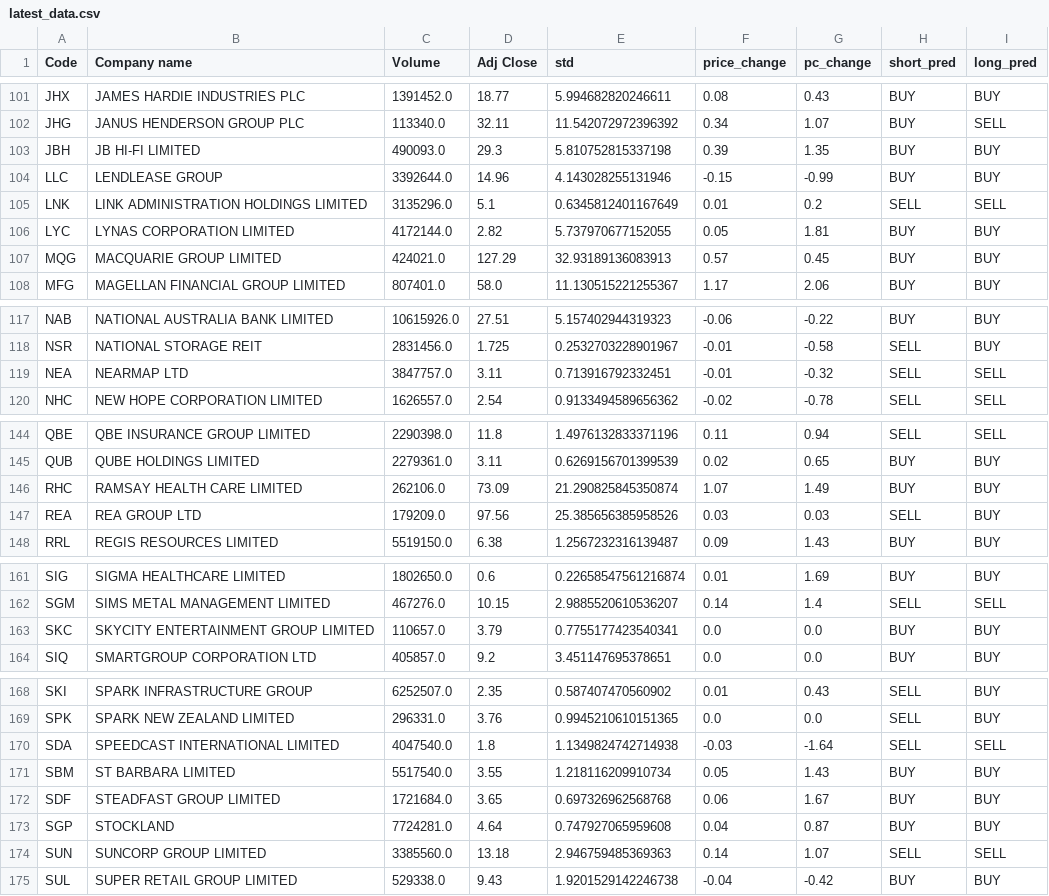
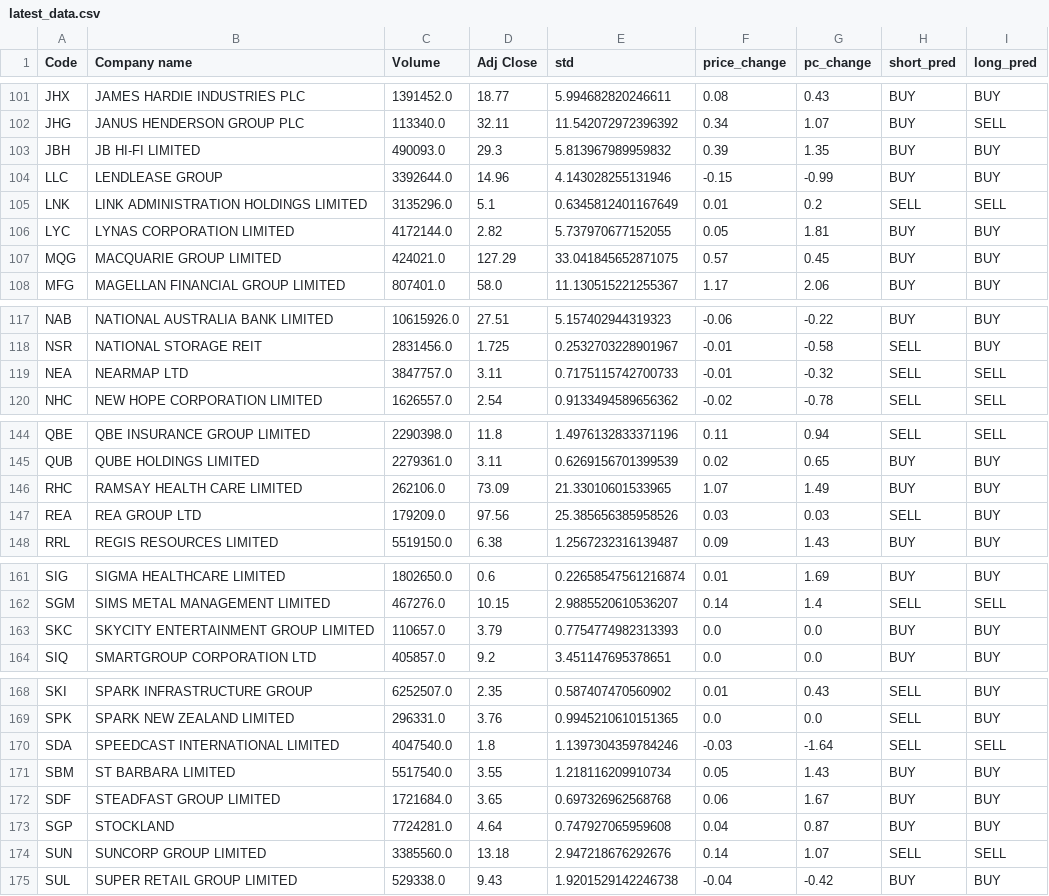
Before and after one commit to Dazmi/projects, a CSV file: saves/latest_data.csv, drawn as a sheet; only a part is shown, gaps mark what is left out; the diff covers the shown part only.

```diff
--- a/saves/latest_data.csv
+++ b/saves/latest_data.csv
@@ -102,3 +102,3 @@ JHX,JAMES HARDIE INDUSTRIES PLC,1391452.0,18.77,5.994682820246611,0.08,0.43,BUY,
 JHG,JANUS HENDERSON GROUP PLC,113340.0,32.11,11.542072972396392,0.34,1.07,BUY,SELL
-JBH,JB HI-FI LIMITED,490093.0,29.3,5.810752815337198,0.39,1.35,BUY,BUY
+JBH,JB HI-FI LIMITED,490093.0,29.3,5.813967989959832,0.39,1.35,BUY,BUY
 LLC,LENDLEASE GROUP,3392644.0,14.96,4.143028255131946,-0.15,-0.99,BUY,BUY
@@ -106,3 +106,3 @@ LNK,LINK ADMINISTRATION HOLDINGS LIMITED,3135296.0,5.1,0.6345812401167649,0.01,0
 LYC,LYNAS CORPORATION LIMITED,4172144.0,2.82,5.737970677152055,0.05,1.81,BUY,BUY
-MQG,MACQUARIE GROUP LIMITED,424021.0,127.29,32.93189136083913,0.57,0.45,BUY,BUY
+MQG,MACQUARIE GROUP LIMITED,424021.0,127.29,33.041845652871075,0.57,0.45,BUY,BUY
 MFG,MAGELLAN FINANCIAL GROUP LIMITED,807401.0,58.0,11.130515221255367,1.17,2.06,BUY,BUY
@@ -118,3 +118,3 @@ NAB,NATIONAL AUSTRALIA BANK LIMITED,10615926.0,27.51,5.157402944319323,-0.06,-0.
 NSR,NATIONAL STORAGE REIT,2831456.0,1.725,0.2532703228901967,-0.01,-0.58,SELL,BUY
-NEA,NEARMAP LTD,3847757.0,3.11,0.713916792332451,-0.01,-0.32,SELL,SELL
+NEA,NEARMAP LTD,3847757.0,3.11,0.7175115742700733,-0.01,-0.32,SELL,SELL
 NHC,NEW HOPE CORPORATION LIMITED,1626557.0,2.54,0.9133494589656362,-0.02,-0.78,SELL,SELL
@@ -145,3 +145,3 @@ QBE,QBE INSURANCE GROUP LIMITED,2290398.0,11.8,1.4976132833371196,0.11,0.94,SELL
 QUB,QUBE HOLDINGS LIMITED,2279361.0,3.11,0.6269156701399539,0.02,0.65,BUY,BUY
-RHC,RAMSAY HEALTH CARE LIMITED,262106.0,73.09,21.290825845350874,1.07,1.49,BUY,BUY
+RHC,RAMSAY HEALTH CARE LIMITED,262106.0,73.09,21.33010601533965,1.07,1.49,BUY,BUY
 REA,REA GROUP LTD,179209.0,97.56,25.385656385958526,0.03,0.03,SELL,BUY
@@ -162,3 +162,3 @@ SIG,SIGMA HEALTHCARE LIMITED,1802650.0,0.6,0.22658547561216874,0.01,1.69,BUY,BUY
 SGM,SIMS METAL MANAGEMENT LIMITED,467276.0,10.15,2.9885520610536207,0.14,1.4,SELL,SELL
-SKC,SKYCITY ENTERTAINMENT GROUP LIMITED,110657.0,3.79,0.7755177423540341,0.0,0.0,BUY,BUY
+SKC,SKYCITY ENTERTAINMENT GROUP LIMITED,110657.0,3.79,0.7754774982313393,0.0,0.0,BUY,BUY
 SIQ,SMARTGROUP CORPORATION LTD,405857.0,9.2,3.451147695378651,0.0,0.0,BUY,BUY
@@ -169,3 +169,3 @@ SKI,SPARK INFRASTRUCTURE GROUP,6252507.0,2.35,0.587407470560902,0.01,0.43,SELL,B
 SPK,SPARK NEW ZEALAND LIMITED,296331.0,3.76,0.9945210610151365,0.0,0.0,SELL,BUY
-SDA,SPEEDCAST INTERNATIONAL LIMITED,4047540.0,1.8,1.1349824742714938,-0.03,-1.64,SELL,SELL
+SDA,SPEEDCAST INTERNATIONAL LIMITED,4047540.0,1.8,1.1397304359784246,-0.03,-1.64,SELL,SELL
 SBM,ST BARBARA LIMITED,5517540.0,3.55,1.218116209910734,0.05,1.43,BUY,BUY
@@ -173,3 +173,3 @@ SDF,STEADFAST GROUP LIMITED,1721684.0,3.65,0.697326962568768,0.06,1.67,BUY,BUY
 SGP,STOCKLAND,7724281.0,4.64,0.747927065959608,0.04,0.87,BUY,BUY
-SUN,SUNCORP GROUP LIMITED,3385560.0,13.18,2.946759485369363,0.14,1.07,SELL,SELL
+SUN,SUNCORP GROUP LIMITED,3385560.0,13.18,2.947218676292676,0.14,1.07,SELL,SELL
 SUL,SUPER RETAIL GROUP LIMITED,529338.0,9.43,1.9201529142246738,-0.04,-0.42,BUY,BUY
```
Also changed, not shown: 9 edited cells elsewhere in this file, saves/all_latest.csv, saves/corr.csv, 9 other files.
